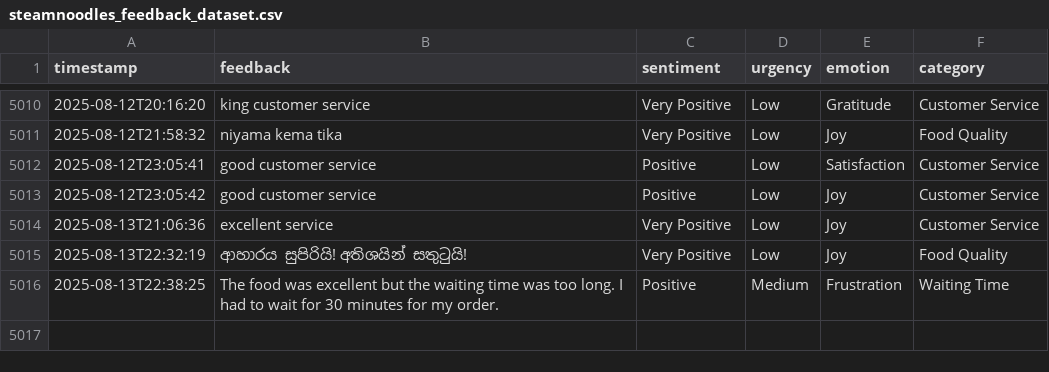
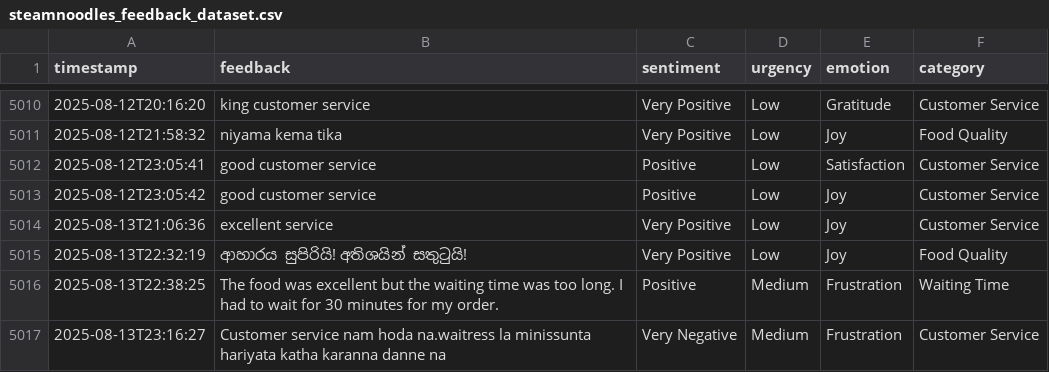
Before and after one commit to SahanUday/steamnoodles-feedback-agent-Sahan_Udayanga, a CSV file: steamnoodles_feedback_dataset.csv, drawn as a sheet; only a part is shown, gaps mark what is left out.

```diff
--- a/steamnoodles_feedback_dataset.csv
+++ b/steamnoodles_feedback_dataset.csv
@@ -5016 +5016,2 @@
 2025-08-13T22:38:25,The food was excellent but the waiting time was too long. I had to wait for 30 minutes for my order.,Positive,Medium,Frustration,Waiting Time
+2025-08-13T23:16:27,Customer service nam hoda na.waitress la minissunta hariyata katha karanna danne na,Very Negative,Medium,Frustration,Customer Service
```
Also changed, not shown: 2 other files.
